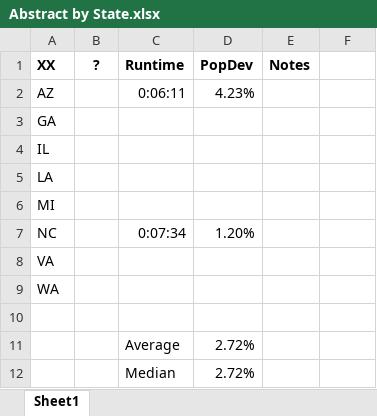
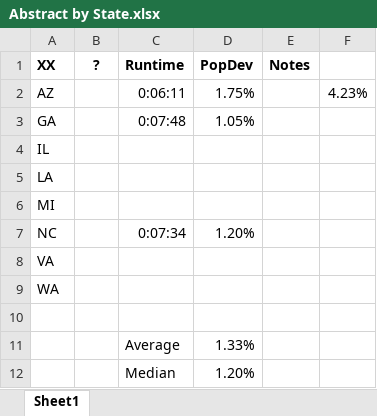
Before and after one commit to alecramsay/baseline, an Excel workbook: maps/Abstract by State.xlsx, sheet Sheet1, drawn as a sheet; values as stored, in another font and other column widths than the file's, no borders; the diff names each change by its address in the sheet, - before the commit and + after, or states it on an @@ line.

```diff
--- a/maps/Abstract by State.xlsx (sheet Sheet1)
+++ b/maps/Abstract by State.xlsx (sheet Sheet1)
-D2 (PopDev): 4.23%
+D2 (PopDev): 1.75%
-F2: (empty)
+F2: 4.23%
-C3 (Runtime): (empty)
+C3 (Runtime): 0:07:48
-D3 (PopDev): (empty)
+D3 (PopDev): 1.05%
-D11 (PopDev): 2.72%
+D11 (PopDev): 1.33%
-D12 (PopDev): 2.72%
+D12 (PopDev): 1.20%
```
Also changed, not shown: maps/AZ/AZ20C_candidates.xlsx, maps/GA/GA20C_candidates.xlsx, 8 other files.
